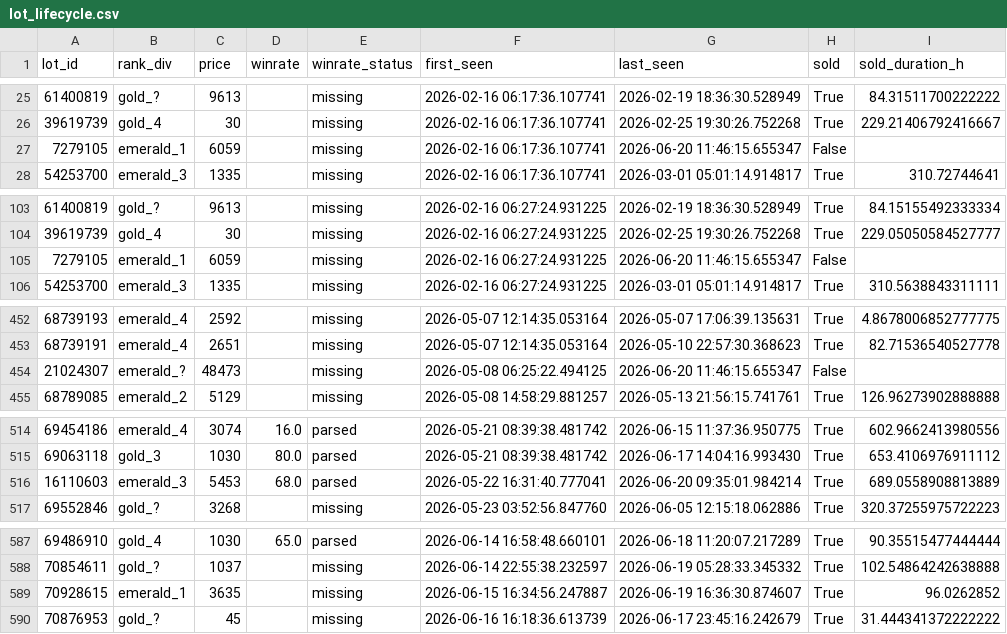
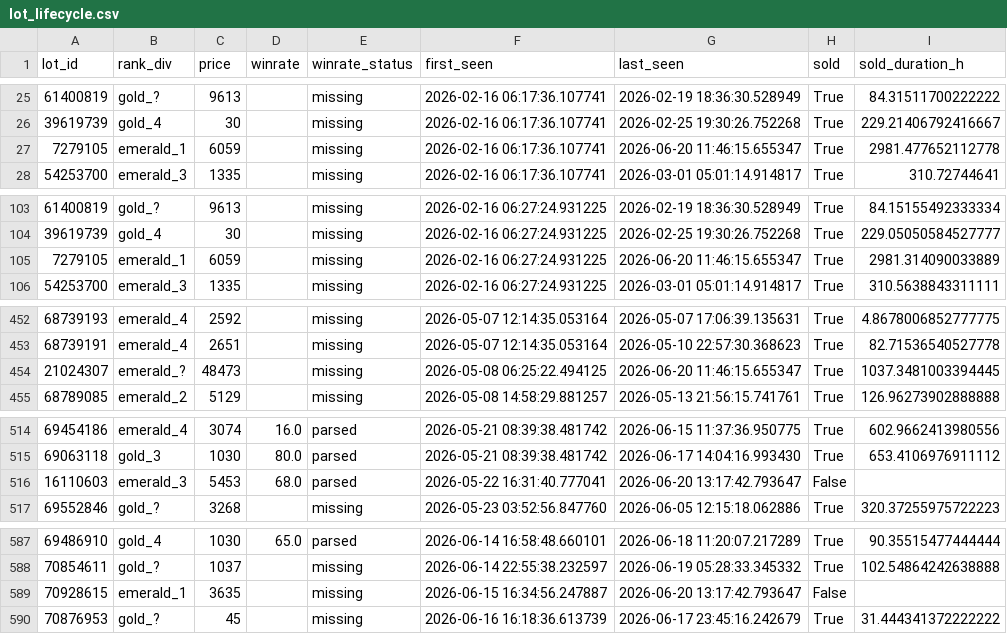
Before and after one commit to bel1k66/funpay-tracker, a CSV file: lot_lifecycle.csv, drawn as a sheet; only a part is shown, gaps mark what is left out; the diff covers the shown part only.

```diff
--- a/lot_lifecycle.csv
+++ b/lot_lifecycle.csv
@@ -26,3 +26,3 @@ lot_id,rank_div,price,winrate,winrate_status,first_seen,last_seen,sold,sold_dura
 39619739,gold_4,30,,missing,2026-02-16 06:17:36.107741,2026-02-25 19:30:26.752268,True,229.21406792416667
-7279105,emerald_1,6059,,missing,2026-02-16 06:17:36.107741,2026-06-20 11:46:15.655347,False,
+7279105,emerald_1,6059,,missing,2026-02-16 06:17:36.107741,2026-06-20 11:46:15.655347,True,2981.477652112778
 54253700,emerald_3,1335,,missing,2026-02-16 06:17:36.107741,2026-03-01 05:01:14.914817,True,310.72744641
@@ -104,3 +104,3 @@ lot_id,rank_div,price,winrate,winrate_status,first_seen,last_seen,sold,sold_dura
 39619739,gold_4,30,,missing,2026-02-16 06:27:24.931225,2026-02-25 19:30:26.752268,True,229.05050584527777
-7279105,emerald_1,6059,,missing,2026-02-16 06:27:24.931225,2026-06-20 11:46:15.655347,False,
+7279105,emerald_1,6059,,missing,2026-02-16 06:27:24.931225,2026-06-20 11:46:15.655347,True,2981.314090033889
 54253700,emerald_3,1335,,missing,2026-02-16 06:27:24.931225,2026-03-01 05:01:14.914817,True,310.5638843311111
@@ -453,3 +453,3 @@ lot_id,rank_div,price,winrate,winrate_status,first_seen,last_seen,sold,sold_dura
 68739191,emerald_4,2651,,missing,2026-05-07 12:14:35.053164,2026-05-10 22:57:30.368623,True,82.71536540527778
-21024307,emerald_?,48473,,missing,2026-05-08 06:25:22.494125,2026-06-20 11:46:15.655347,False,
+21024307,emerald_?,48473,,missing,2026-05-08 06:25:22.494125,2026-06-20 11:46:15.655347,True,1037.3481003394445
 68789085,emerald_2,5129,,missing,2026-05-08 14:58:29.881257,2026-05-13 21:56:15.741761,True,126.96273902888888
@@ -515,3 +515,3 @@ lot_id,rank_div,price,winrate,winrate_status,first_seen,last_seen,sold,sold_dura
 69063118,gold_3,1030,80.0,parsed,2026-05-21 08:39:38.481742,2026-06-17 14:04:16.993430,True,653.4106976911112
-16110603,emerald_3,5453,68.0,parsed,2026-05-22 16:31:40.777041,2026-06-20 09:35:01.984214,True,689.0558908813889
+16110603,emerald_3,5453,68.0,parsed,2026-05-22 16:31:40.777041,2026-06-20 13:17:42.793647,False,
 69552846,gold_?,3268,,missing,2026-05-23 03:52:56.847760,2026-06-05 12:15:18.062886,True,320.37255975722223
@@ -588,3 +588,3 @@ lot_id,rank_div,price,winrate,winrate_status,first_seen,last_seen,sold,sold_dura
 70854611,gold_?,1037,,missing,2026-06-14 22:55:38.232597,2026-06-19 05:28:33.345332,True,102.54864242638888
-70928615,emerald_1,3635,,missing,2026-06-15 16:34:56.247887,2026-06-19 16:36:30.874607,True,96.0262852
+70928615,emerald_1,3635,,missing,2026-06-15 16:34:56.247887,2026-06-20 13:17:42.793647,False,
 70876953,gold_?,45,,missing,2026-06-16 16:18:36.613739,2026-06-17 23:45:16.242679,True,31.444341372222222
```
Also changed, not shown: 2 added rows and 28 edited cells elsewhere in this file.
